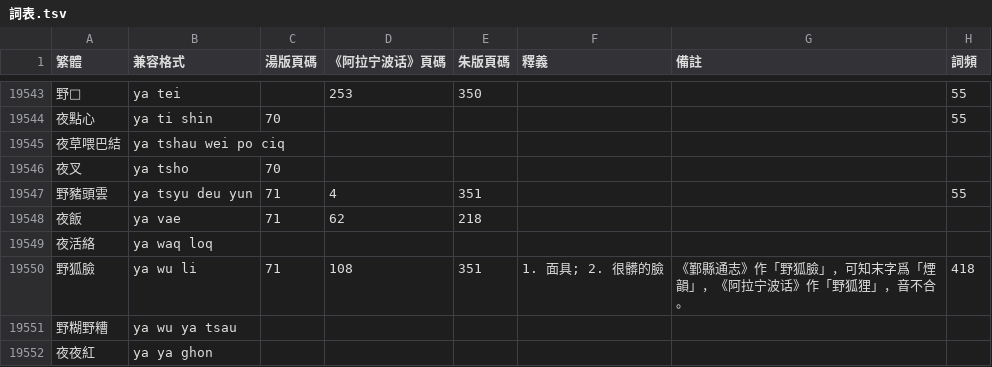
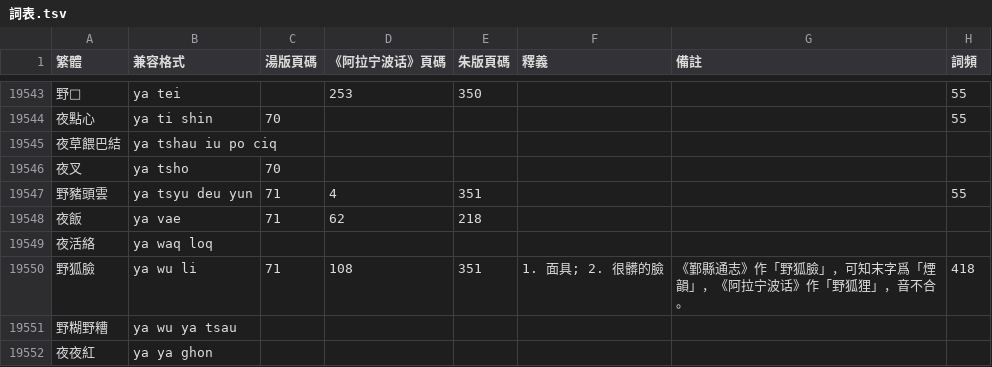
Before and after one commit to ionkaon/dictionary, a TSV file: 詞表.tsv, drawn as a sheet; only a part is shown, gaps mark what is left out.

Commit message:
fix(詞表): 夜草喂巴結 -> 夜草餵巴結

```diff
--- a/詞表.tsv
+++ b/詞表.tsv
@@ -19544,3 +19544,3 @@
 夜點心	ya ti shin	70					55
-夜草喂巴結	ya tshau wei po ciq						
+夜草餵巴結	ya tshau iu po ciq						
 夜叉	ya tsho	70					
```
